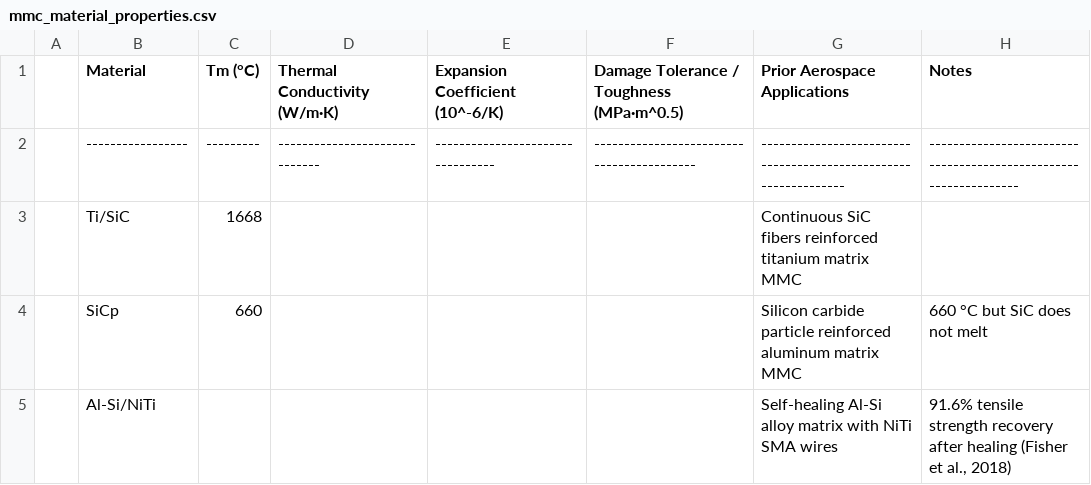
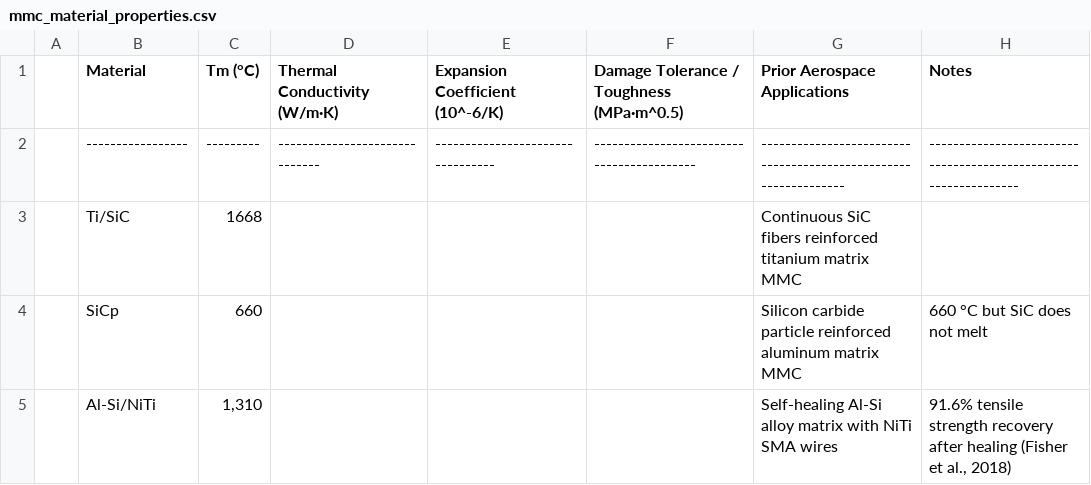
Before and after one commit to SamuelBertman/MMCs-for-heat-shield, a CSV file: simulations/data/mmc_material_properties.csv, drawn as a sheet.

Commit message:
Update mmc_material_properties.csv

```diff
--- a/simulations/data/mmc_material_properties.csv
+++ b/simulations/data/mmc_material_properties.csv
@@ -4,2 +4,2 @@
 | SiCp            | 660     |                              |                                 |                                          | Silicon carbide particle reinforced aluminum matrix MMC        | 660 °C but SiC does not melt                                    |
-| Al-Si/NiTi      |         |                              |                                 |                                          | Self-healing Al-Si alloy matrix with NiTi SMA wires            | 91.6% tensile strength recovery after healing (Fisher et al., 2018) |
+| Al-Si/NiTi      | 1,310   |                              |                                 |                                          | Self-healing Al-Si alloy matrix with NiTi SMA wires            | 91.6% tensile strength recovery after healing (Fisher et al., 2018) |
```
